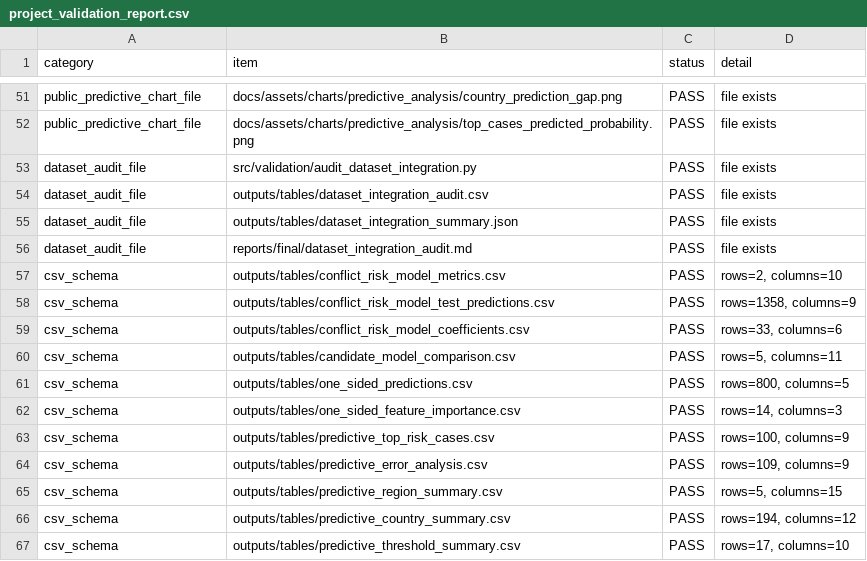
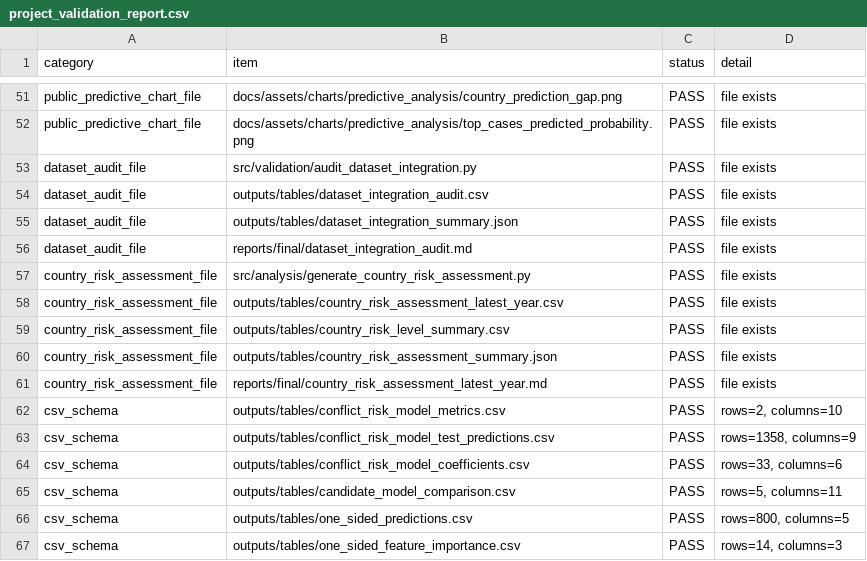
Before and after one commit to enzo-going/international-conflict-risk-ml, a CSV file: outputs/tables/project_validation_report.csv, drawn as a sheet; only a part is shown, gaps mark what is left out; the shorter side is filled out with more unchanged rows; the diff names each change by its address in the sheet, - before the commit and + after, or states it on an @@ line.

Commit message:
feat: add country risk assessment report

```diff
--- a/outputs/tables/project_validation_report.csv
+++ b/outputs/tables/project_validation_report.csv
+row 57: country_risk_assessment_file | src/analysis/generate_country_risk_assessment.py | PASS | file exists
+row 58: country_risk_assessment_file | outputs/tables/country_risk_assessment_latest_year.csv | PASS | file exists
+row 59: country_risk_assessment_file | outputs/tables/country_risk_level_summary.csv | PASS | file exists
+row 60: country_risk_assessment_file | outputs/tables/country_risk_assessment_summary.json | PASS | file exists
+row 61: country_risk_assessment_file | reports/final/country_risk_assessment_latest_year.md | PASS | file exists
```
Also changed, not shown: 7 other files.
